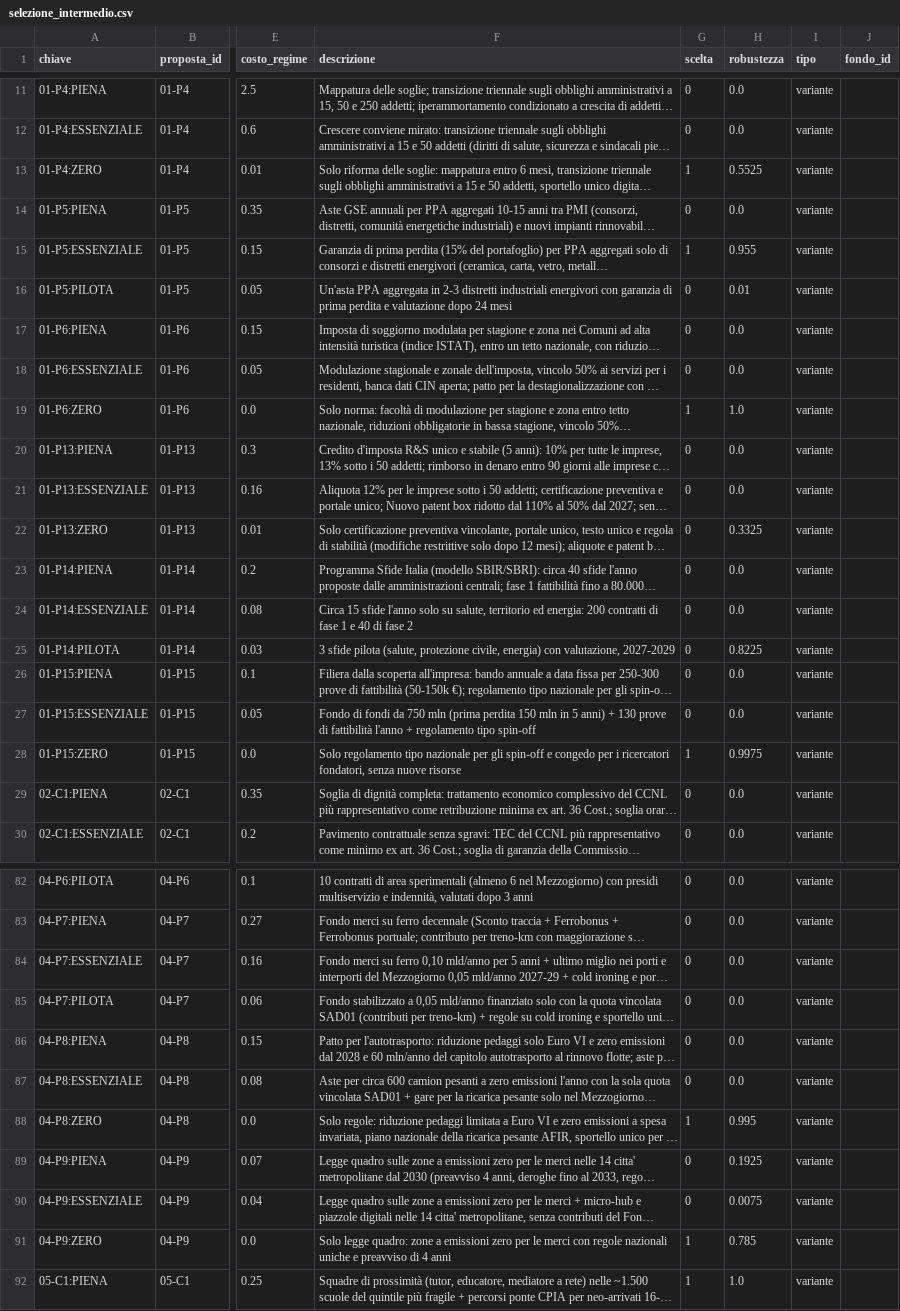
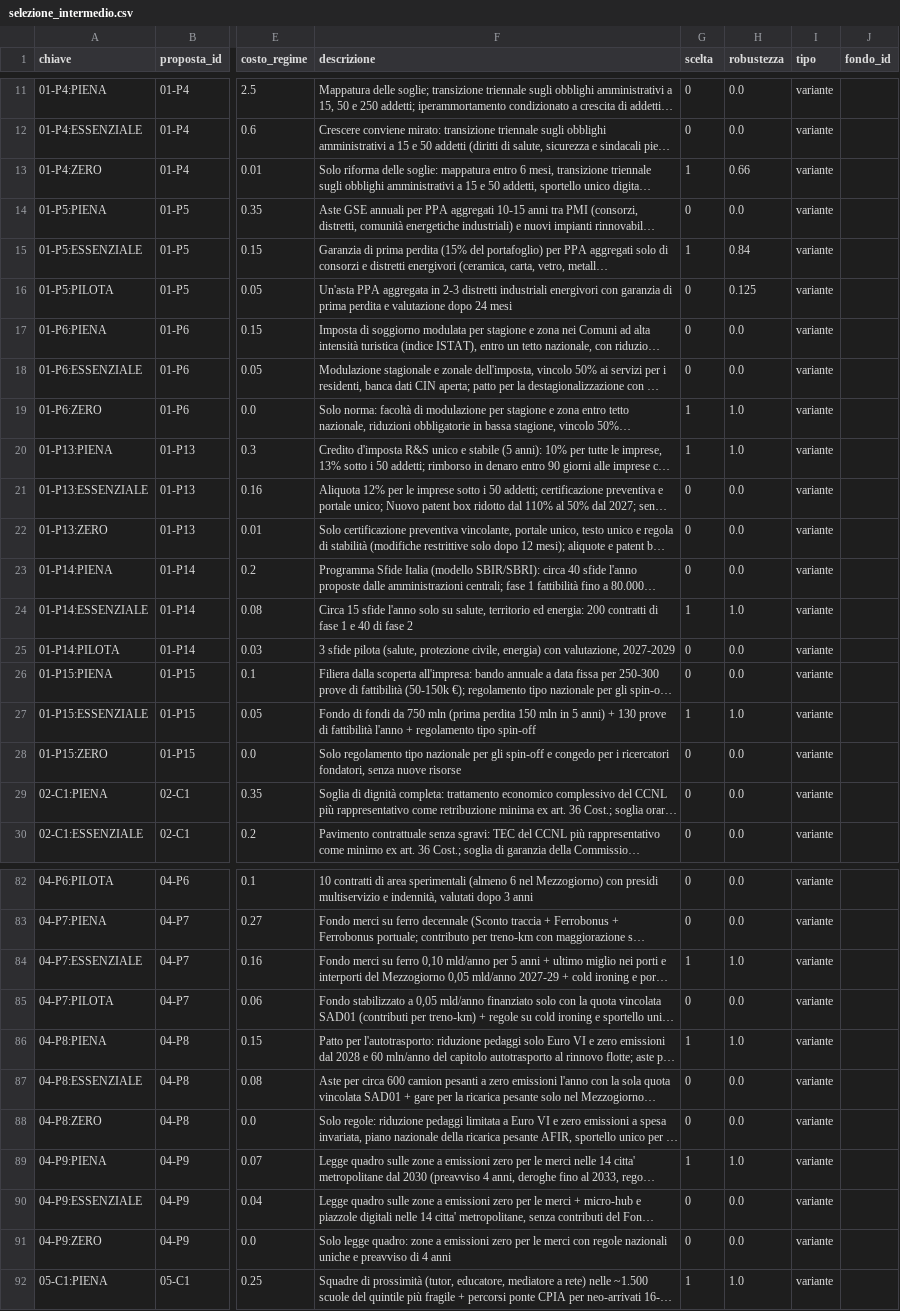
Before and after one commit to FabioDeLuca1977/governai, a CSV file: programma/selezione_intermedio.csv, drawn as a sheet; only a part is shown, gaps mark what is left out; long unchanged cells end in …; the diff covers the shown part only; the diff names each change by its address in the sheet, - before the commit and + after, or states it on an @@ line.

```diff
--- a/programma/selezione_intermedio.csv
+++ b/programma/selezione_intermedio.csv
-H13 (robustezza): 0.5525
+H13 (robustezza): 0.66
-H15 (robustezza): 0.955
+H15 (robustezza): 0.84
-H16 (robustezza): 0.01
+H16 (robustezza): 0.125
-G20 (scelta): 0
+G20 (scelta): 1
-H20 (robustezza): 0.0
+H20 (robustezza): 1.0
-H22 (robustezza): 0.3325
+H22 (robustezza): 0.0
-G24 (scelta): 0
+G24 (scelta): 1
-H24 (robustezza): 0.0
+H24 (robustezza): 1.0
-H25 (robustezza): 0.8225
+H25 (robustezza): 0.0
-G27 (scelta): 0
+G27 (scelta): 1
-H27 (robustezza): 0.0
+H27 (robustezza): 1.0
-G28 (scelta): 1
+G28 (scelta): 0
-H28 (robustezza): 0.9975
+H28 (robustezza): 0.0
-G84 (scelta): 0
+G84 (scelta): 1
-H84 (robustezza): 0.0
+H84 (robustezza): 1.0
-G86 (scelta): 0
+G86 (scelta): 1
-H86 (robustezza): 0.0
+H86 (robustezza): 1.0
-G88 (scelta): 1
+G88 (scelta): 0
-H88 (robustezza): 0.995
+H88 (robustezza): 0.0
-G89 (scelta): 0
+G89 (scelta): 1
-H89 (robustezza): 0.1925
+H89 (robustezza): 1.0
-H90 (robustezza): 0.0075
+H90 (robustezza): 0.0
-G91 (scelta): 1
+G91 (scelta): 0
-H91 (robustezza): 0.785
+H91 (robustezza): 0.0
```
Also changed, not shown: 62 edited cells elsewhere in this file, 7 other files.
